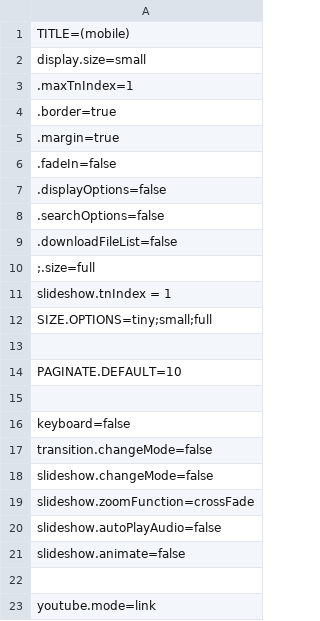
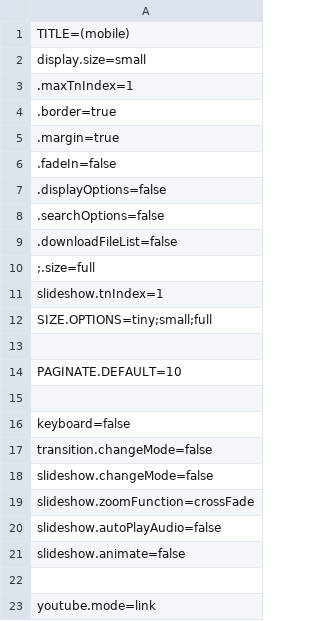
Before and after one commit to araynaud/.mt, a CSV file: config/.config.mobile.csv, drawn as a sheet.

```diff
--- a/config/.config.mobile.csv
+++ b/config/.config.mobile.csv
@@ -10,3 +10,3 @@ display.size=small
 ;.size=full
-slideshow.tnIndex = 1
+slideshow.tnIndex=1
 SIZE.OPTIONS=tiny;small;full
```
Also changed, not shown: config/.config.android.csv, config/.config.csv.
